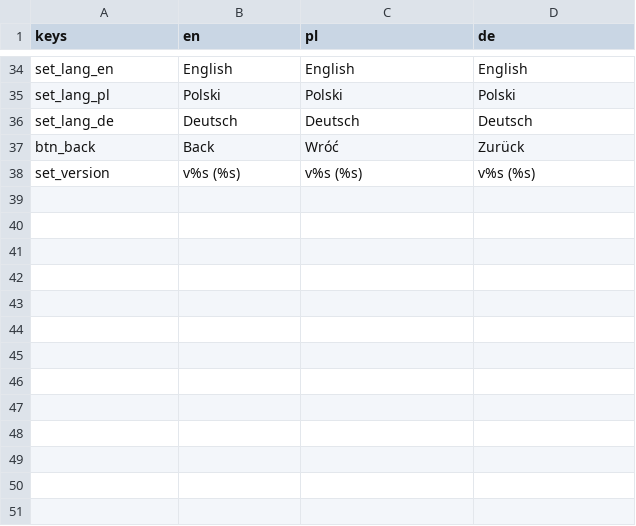
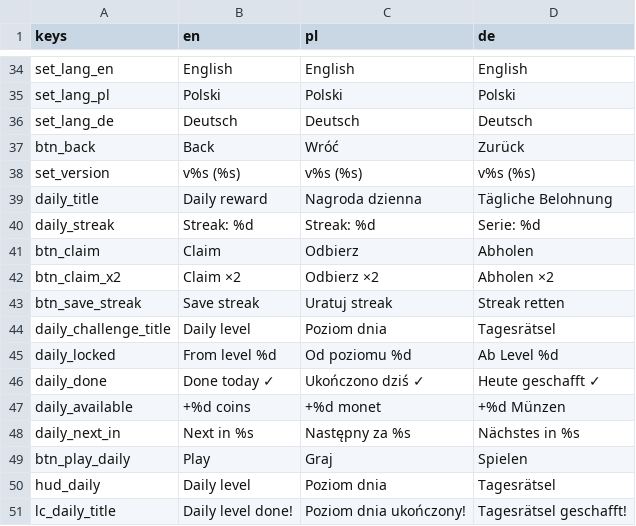
Before and after one commit to FHubert/first-auto-game, a CSV file: game/locale/strings.csv, drawn as a sheet; only a part is shown, gaps mark what is left out.

```diff
--- a/game/locale/strings.csv
+++ b/game/locale/strings.csv
@@ -38 +38,14 @@ btn_back,Back,Wróć,Zurück
 set_version,v%s (%s),v%s (%s),v%s (%s)
+daily_title,Daily reward,Nagroda dzienna,Tägliche Belohnung
+daily_streak,Streak: %d,Streak: %d,Serie: %d
+btn_claim,Claim,Odbierz,Abholen
+btn_claim_x2,Claim ×2,Odbierz ×2,Abholen ×2
+btn_save_streak,Save streak,Uratuj streak,Streak retten
+daily_challenge_title,Daily level,Poziom dnia,Tagesrätsel
+daily_locked,From level %d,Od poziomu %d,Ab Level %d
+daily_done,Done today ✓,Ukończono dziś ✓,Heute geschafft ✓
+daily_available,+%d coins,+%d monet,+%d Münzen
+daily_next_in,Next in %s,Następny za %s,Nächstes in %s
+btn_play_daily,Play,Graj,Spielen
+hud_daily,Daily level,Poziom dnia,Tagesrätsel
+lc_daily_title,Daily level done!,Poziom dnia ukończony!,Tagesrätsel geschafft!
```
Also changed, not shown: 14 other files.
